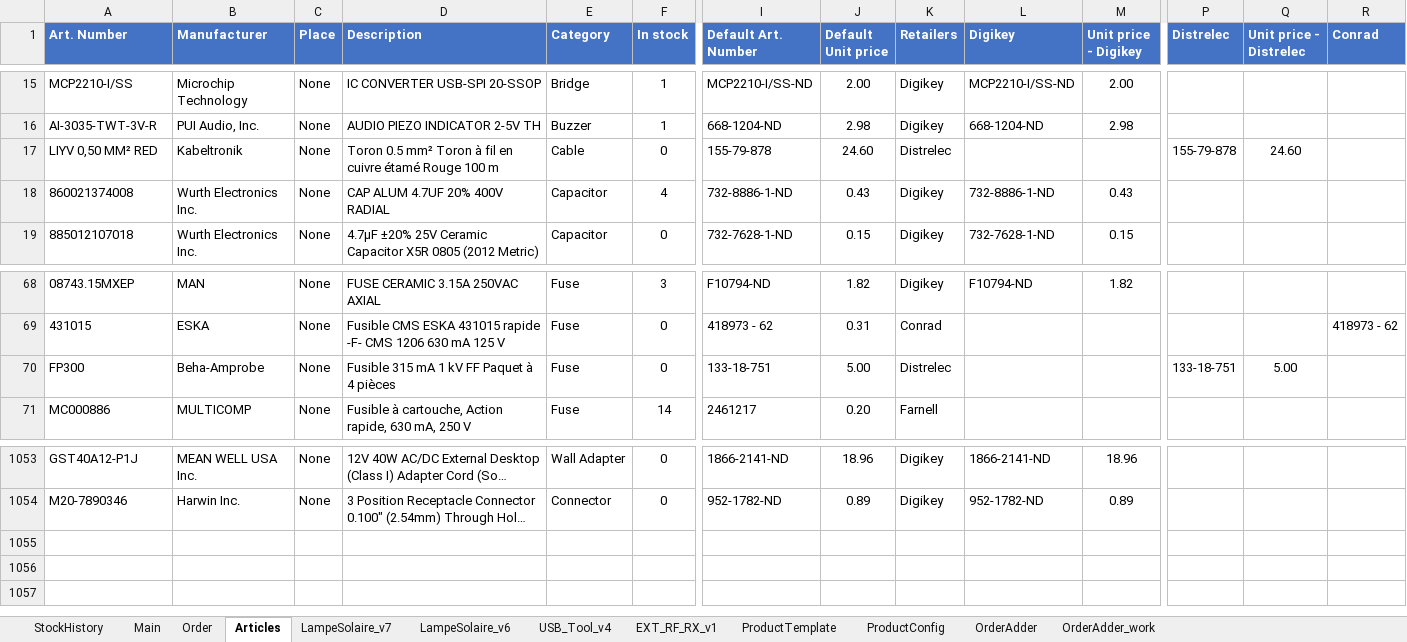
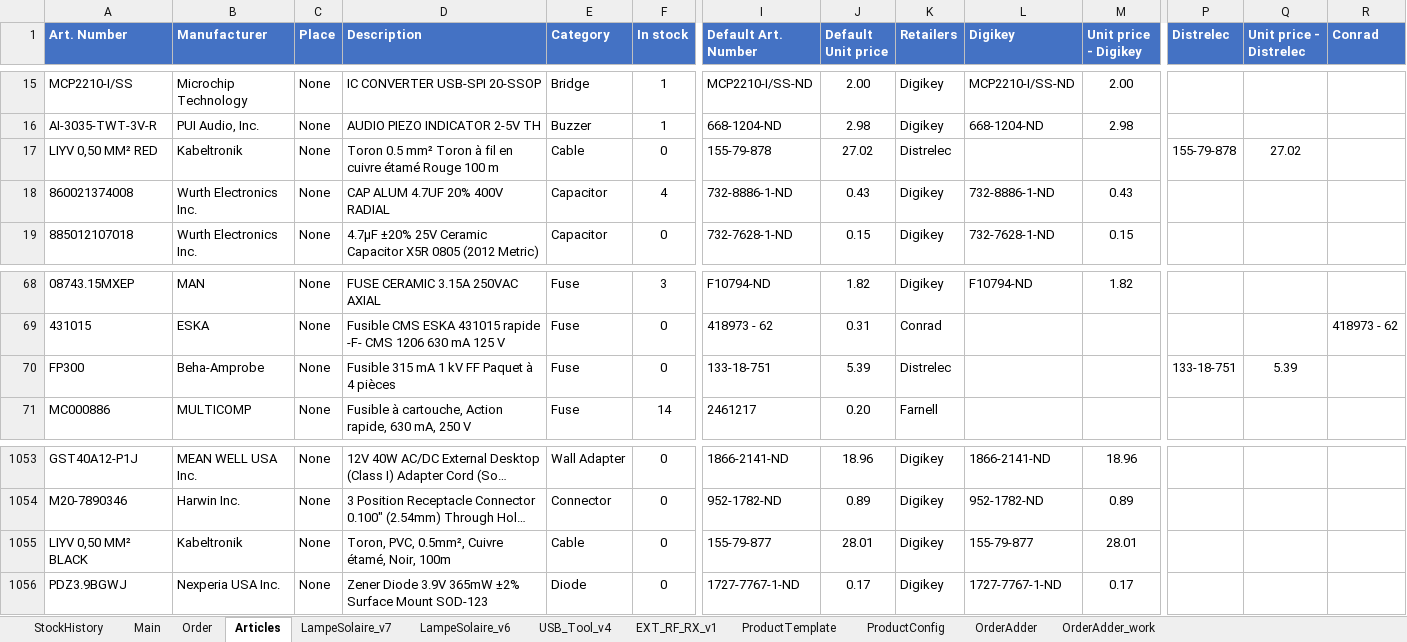
Before and after one commit to esseivan/Stock, an Excel workbook: Stock.xlsm, sheet Articles, drawn as a sheet; only a part is shown, gaps mark what is left out; long unchanged cells end in …; values as stored, in another font and other column widths than the file's, no borders; conditional formats and table styles not drawn; rows hold the shown columns only; the diff names each change by its address in the sheet, - before the commit and + after, or states it on an @@ line.

```diff
--- a/Stock.xlsm (sheet Articles)
+++ b/Stock.xlsm (sheet Articles)
-J17 (Default Unit price): 24.60
+J17 (Default Unit price): 27.02
-Q17 (Unit price - Distrelec): 24.60
+Q17 (Unit price - Distrelec): 27.02
-J70 (Default Unit price): 5.00
+J70 (Default Unit price): 5.39
-Q70 (Unit price - Distrelec): 5.00
+Q70 (Unit price - Distrelec): 5.39
+row 1055: LIYV 0,50 MM² BLACK | Kabeltronik | None | Toron, PVC, 0.5mm², Cuivre étamé, Noir, 100m | Cable | 0 | 155-79-877 | 28.01 | Digikey | 155-79-877 | 28.01
+row 1056: PDZ3.9BGWJ | Nexperia USA Inc. | None | Zener Diode 3.9V 365mW ±2% Surface Mount SOD-123 | Diode | 0 | 1727-7767-1-ND | 0.17 | Digikey | 1727-7767-1-ND | 0.17
```
Also changed, not shown: sheet StockHistory, sheet Main, sheet LampeSolaire_v7, 1 other file.
